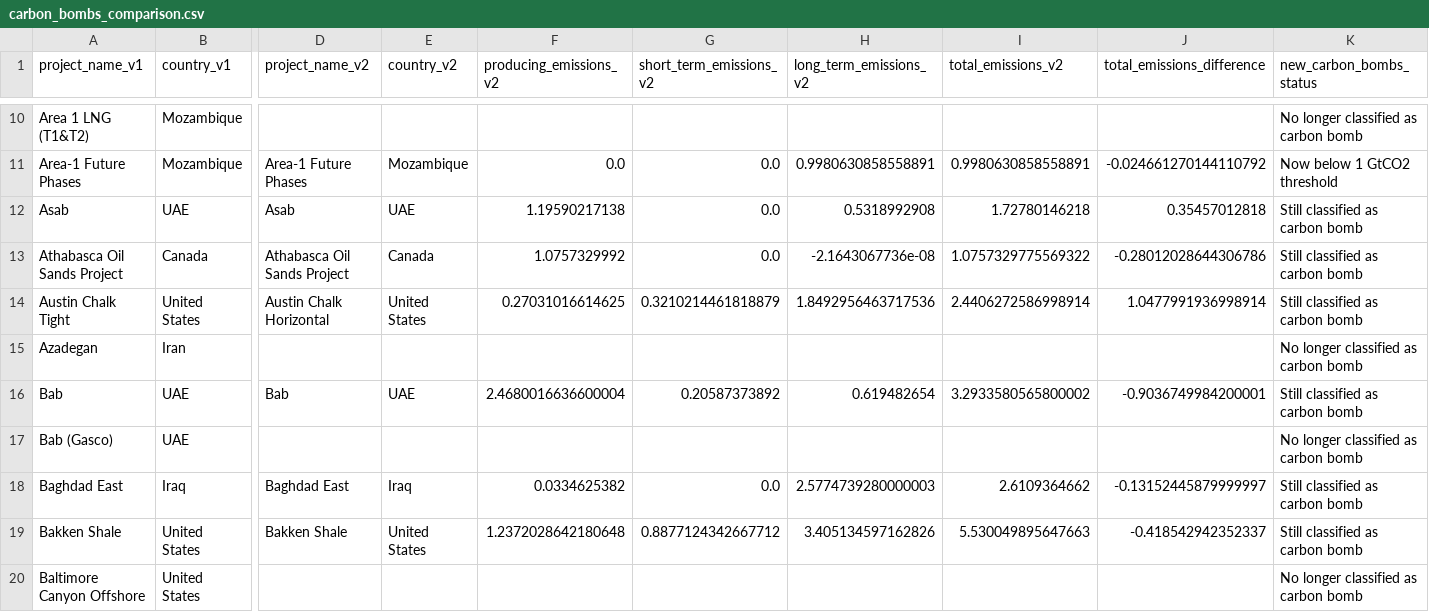
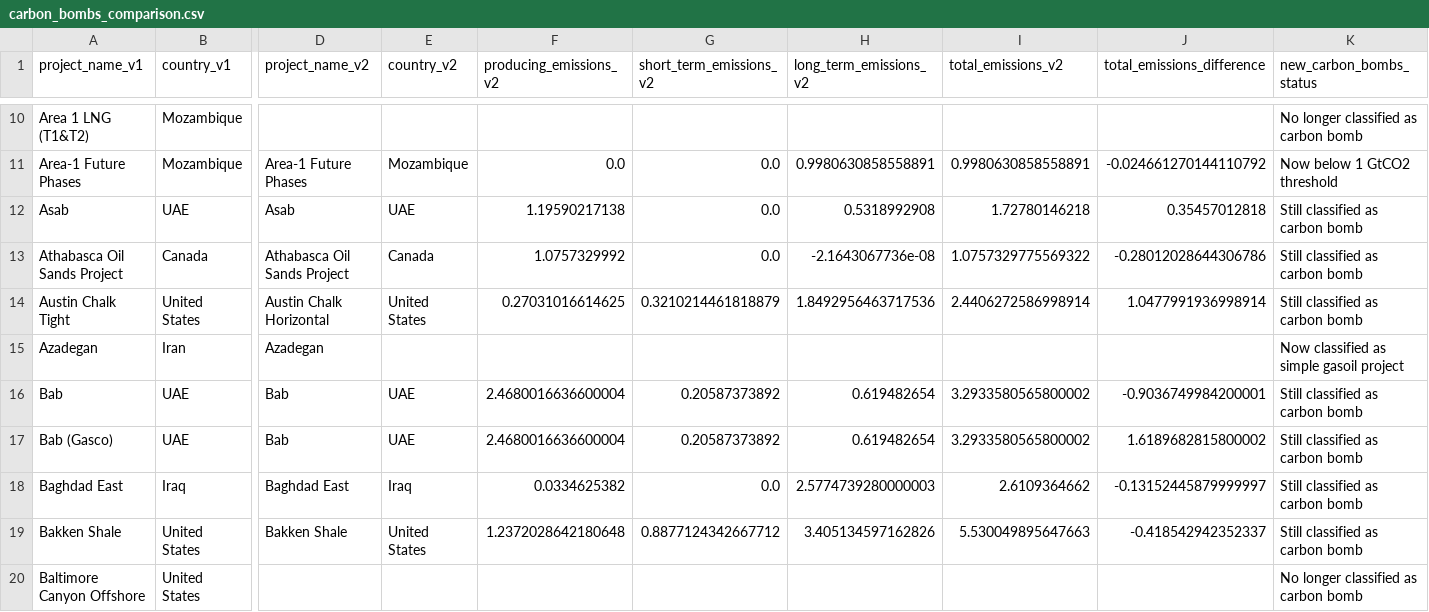
Before and after one commit to dataforgoodfr/CarbonBombs, a CSV file: nb/carbon_bombs_comparison.csv, drawn as a sheet; only a part is shown, gaps mark what is left out; the diff covers the shown part only; the diff names each change by its address in the sheet, - before the commit and + after, or states it on an @@ line.

Commit message:
✨ Add matching with simple gasoil project

```diff
--- a/nb/carbon_bombs_comparison.csv
+++ b/nb/carbon_bombs_comparison.csv
-D15 (project_name_v2): (empty)
+D15 (project_name_v2): Azadegan
-K15 (new_carbon_bombs_status): No longer classified as carbon bomb
+K15 (new_carbon_bombs_status): Now classified as simple gasoil project
-D17 (project_name_v2): (empty)
+D17 (project_name_v2): Bab
-E17 (country_v2): (empty)
+E17 (country_v2): UAE
-F17 (producing_emissions_v2): (empty)
+F17 (producing_emissions_v2): 2.4680016636600004
-G17 (short_term_emissions_v2): (empty)
+G17 (short_term_emissions_v2): 0.20587373892
-H17 (long_term_emissions_v2): (empty)
+H17 (long_term_emissions_v2): 0.619482654
-I17 (total_emissions_v2): (empty)
+I17 (total_emissions_v2): 3.2933580565800002
-J17 (total_emissions_difference): (empty)
+J17 (total_emissions_difference): 1.6189682815800002
-K17 (new_carbon_bombs_status): No longer classified as carbon bomb
+K17 (new_carbon_bombs_status): Still classified as carbon bomb
```
Also changed, not shown: 3 removed rows and 75 edited cells elsewhere in this file, 1 other file.
